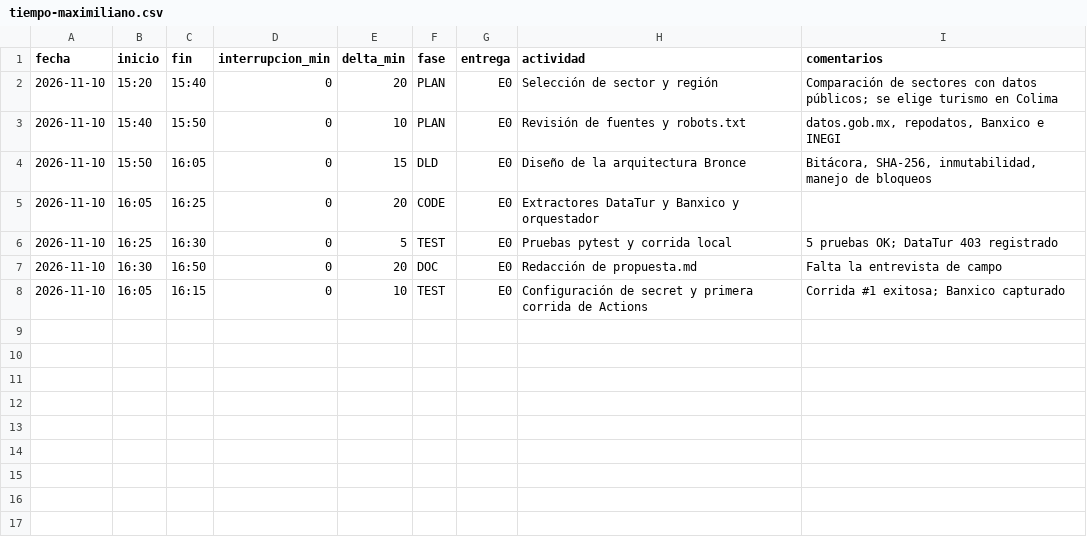
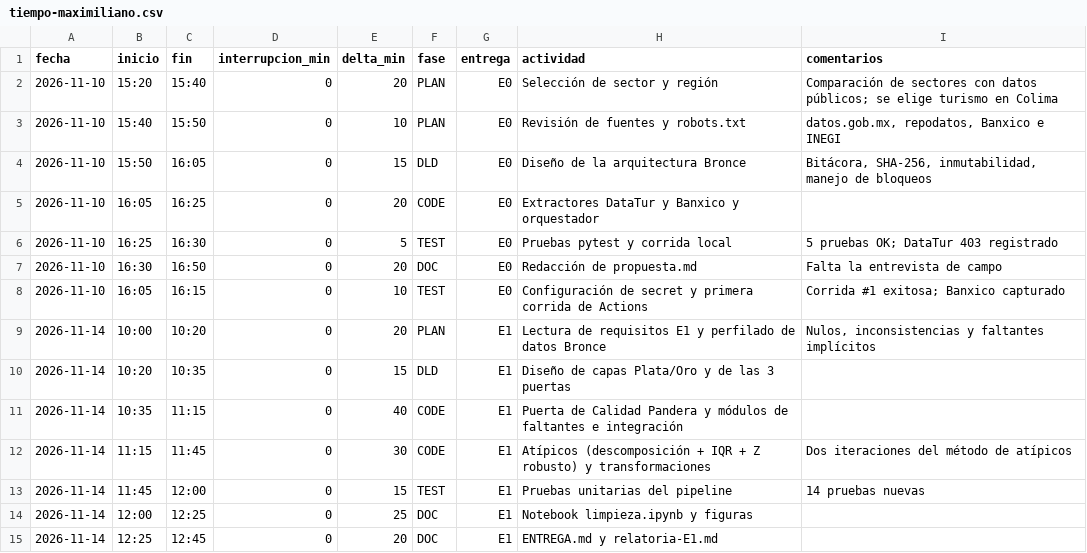
Before and after one commit to Chonitoo/observatorio-turismo, a CSV file: calidad/tiempo-maximiliano.csv, drawn as a sheet.

```diff
--- a/calidad/tiempo-maximiliano.csv
+++ b/calidad/tiempo-maximiliano.csv
@@ -8 +8,8 @@ fecha,inicio,fin,interrupcion_min,delta_min,fase,entrega,actividad,comentarios
 2026-11-10,16:05,16:15,0,10,TEST,E0,Configuración de secret y primera corrida de Actions,"Corrida #1 exitosa; Banxico capturado"
+2026-11-14,10:00,10:20,0,20,PLAN,E1,Lectura de requisitos E1 y perfilado de datos Bronce,"Nulos, inconsistencias y faltantes implícitos"
+2026-11-14,10:20,10:35,0,15,DLD,E1,Diseño de capas Plata/Oro y de las 3 puertas,
+2026-11-14,10:35,11:15,0,40,CODE,E1,Puerta de Calidad Pandera y módulos de faltantes e integración,
+2026-11-14,11:15,11:45,0,30,CODE,E1,Atípicos (descomposición + IQR + Z robusto) y transformaciones,"Dos iteraciones del método de atípicos"
+2026-11-14,11:45,12:00,0,15,TEST,E1,Pruebas unitarias del pipeline,"14 pruebas nuevas"
+2026-11-14,12:00,12:25,0,25,DOC,E1,Notebook limpieza.ipynb y figuras,
+2026-11-14,12:25,12:45,0,20,DOC,E1,ENTREGA.md y relatoria-E1.md,
```
Also changed, not shown: calidad/defectos-maximiliano.csv, 36 other files.
